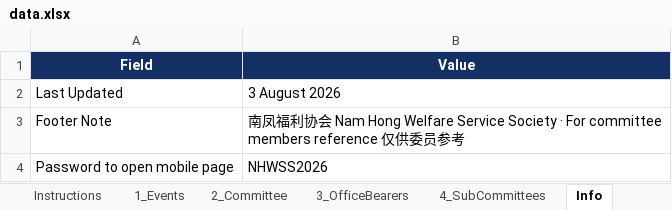
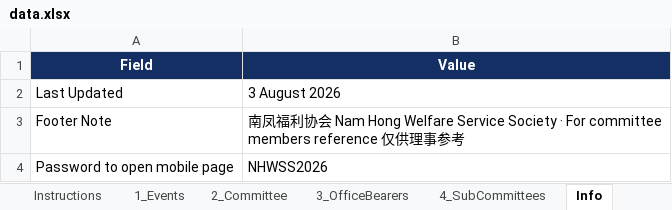
Before and after one commit to NamHongWelfareSS/Member-Handbook, an Excel workbook: data.xlsx, sheet Info, drawn as a sheet; values as stored, in another font and other column widths than the file's, no borders; the diff names each change by its address in the sheet, - before the commit and + after, or states it on an @@ line.

```diff
--- a/data.xlsx (sheet Info)
+++ b/data.xlsx (sheet Info)
-B3 (Value): …仅供委员参考
+B3 (Value): …仅供理事参考
```
Also changed, not shown: sheet 3_OfficeBearers, sheet 1_Events, sheet Instructions.
